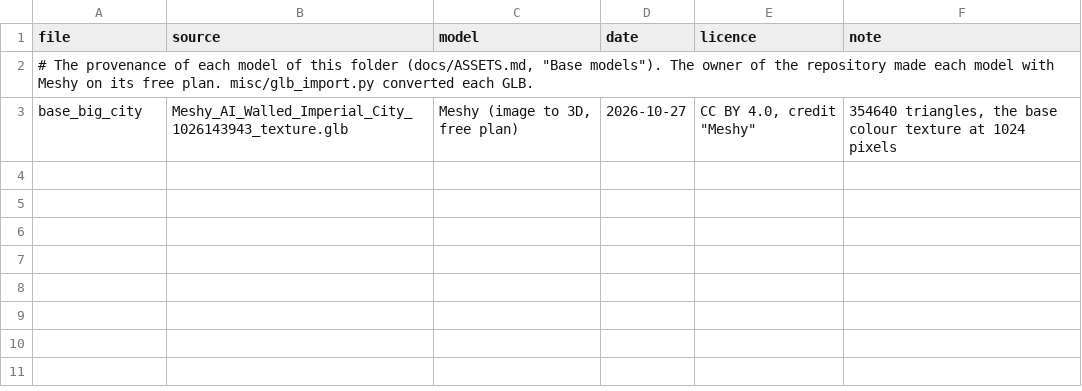
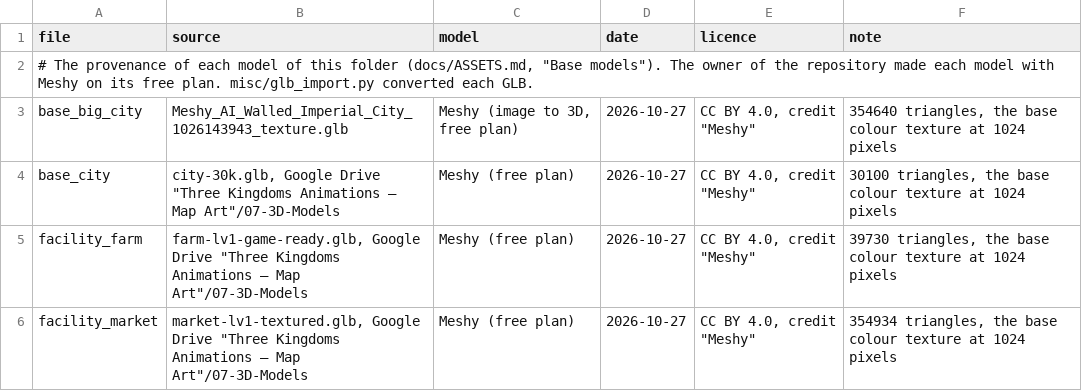
Before and after one commit to yksi7417/sanguodream, a TSV file: data/placeholder/models/provenance.tsv, drawn as a sheet; the diff names each change by its address in the sheet, - before the commit and + after, or states it on an @@ line.

```diff
--- a/data/placeholder/models/provenance.tsv
+++ b/data/placeholder/models/provenance.tsv
+row 4: base_city | city-30k.glb, Google Drive "Three Kingdoms Animations — Map Art"/07-3D-Models | Meshy (free plan) | 2026-10-27 | CC BY 4.0, credit "Meshy" | 30100 triangles, the base colour texture at 1024 pixels
+row 5: facility_farm | farm-lv1-game-ready.glb, Google Drive "Three Kingdoms Animations — Map Art"/07-3D-Models | Meshy (free plan) | 2026-10-27 | CC BY 4.0, credit "Meshy" | 39730 triangles, the base colour texture at 1024 pixels
+row 6: facility_market | market-lv1-textured.glb, Google Drive "Three Kingdoms Animations — Map Art"/07-3D-Models | Meshy (free plan) | 2026-10-27 | CC BY 4.0, credit "Meshy" | 354934 triangles, the base colour texture at 1024 pixels
```
Also changed, not shown: 15 other files.
